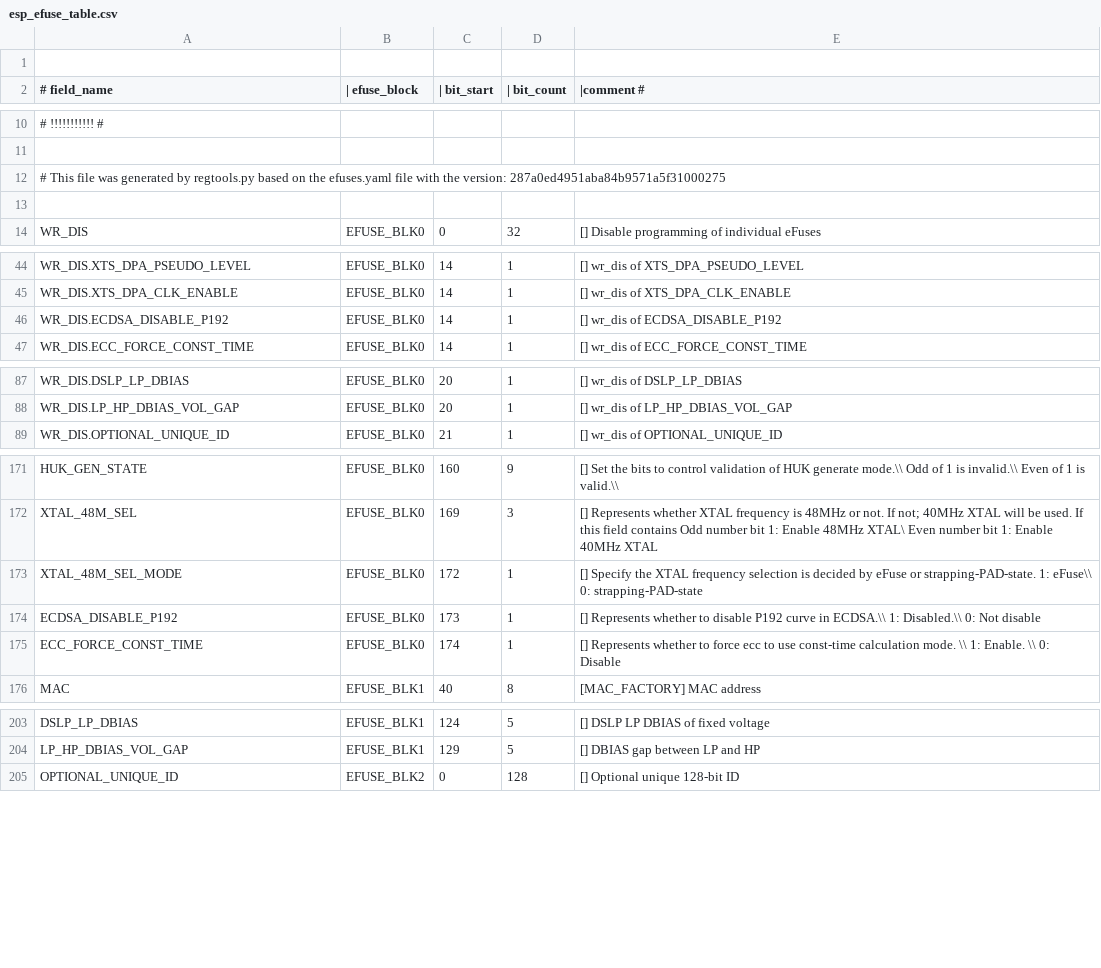
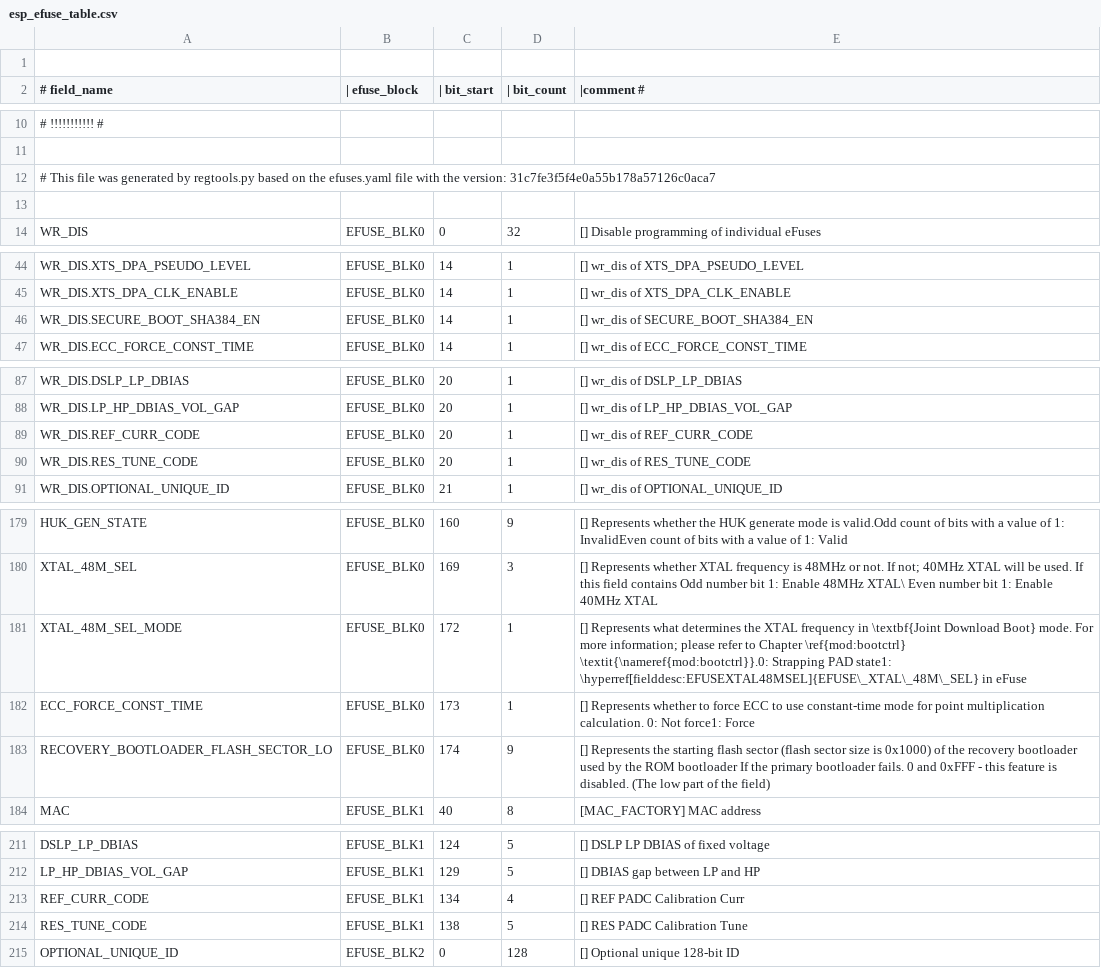
Before and after one commit to 461911662/esp-hal-3rdparty, a CSV file: components/efuse/esp32c5/esp_efuse_table.csv, drawn as a sheet; only a part is shown, gaps mark what is left out; removed rows and columns are numbered as before the commit, all else as after; the diff covers the shown part only; the diff names each change by its address in the sheet, - before the commit and + after, or states it on an @@ line.

Commit message:
feat(efuse): Support efuses for ESP32-C5 ECO2

```diff
--- a/components/efuse/esp32c5/esp_efuse_table.csv
+++ b/components/efuse/esp32c5/esp_efuse_table.csv
-A12 (# field_name): …the version: 287a0ed4951aba84b9571a5f31000275
+A12 (# field_name): …the version: 31c7fe3f5f4e0a55b178a57126c0aca7
-A46 (# field_name): WR_DIS.ECDSA_DISABLE_P192
+A46 (# field_name): WR_DIS.SECURE_BOOT_SHA384_EN
-E46 (|comment #): [] wr_dis of ECDSA_DISABLE_P192
+E46 (|comment #): [] wr_dis of SECURE_BOOT_SHA384_EN
+row 89: WR_DIS.REF_CURR_CODE | EFUSE_BLK0 | 20 | 1 | [] wr_dis of REF_CURR_CODE
+row 90: WR_DIS.RES_TUNE_CODE | EFUSE_BLK0 | 20 | 1 | [] wr_dis of RES_TUNE_CODE
-E179 (|comment #): [] Set the bits to control validation of HUK generate mode.\\ Odd of 1 is invalid.\\ Even of 1 is valid.\\
+E179 (|comment #): [] Represents whether the HUK generate mode is valid.Odd count of bits with a value of 1: InvalidEven count of bits with a value of 1: Valid
-E181 (|comment #): [] Specify the XTAL frequency selection is decided by eFuse or strapping-PAD-state. 1: eFuse\\ 0: strapping-PAD-state
+E181 (|comment #): [] Represents what determines the XTAL frequency in \textbf{Joint Download Boot} mode. For more information; please refer to Chapter \ref{mod:bootctrl} \textit{\nameref{mod:bootctrl}}.0: Strapping PAD state1: \hyperref[fielddesc:EFUSEXTAL48MSEL]{EFUSE\_XTAL\_48M\_SEL} in eFuse
-row 174: ECDSA_DISABLE_P192 | EFUSE_BLK0 | 173 | 1 | [] Represents whether to disable P192 curve in ECDSA.\\ 1: Disabled.\\ 0: Not disable
-C182 (| bit_start): 174
+C182 (| bit_start): 173
-E182 (|comment #): …to force ecc to use const-time calculation mode. \\ 1: Enable. \\ 0: Disable
+E182 (|comment #): …to force ECC to use constant-time mode for point multiplication calculation. 0: Not force1: Force
+row 183: RECOVERY_BOOTLOADER_FLASH_SECTOR_LO | EFUSE_BLK0 | 174 | 9 | [] Represents the starting flash sector (flash sector size is 0x1000) of the recovery bootloader used by the ROM bootloader If the primary bootloader fails. 0 and 0xFFF - this feature is disabled. (The low part of the field)
+row 213: REF_CURR_CODE | EFUSE_BLK1 | 134 | 4 | [] REF PADC Calibration Curr
+row 214: RES_TUNE_CODE | EFUSE_BLK1 | 138 | 5 | [] RES PADC Calibration Tune
```
Also changed, not shown: 7 added rows, 1 removed row and 58 edited cells elsewhere in this file, 11 other files.
